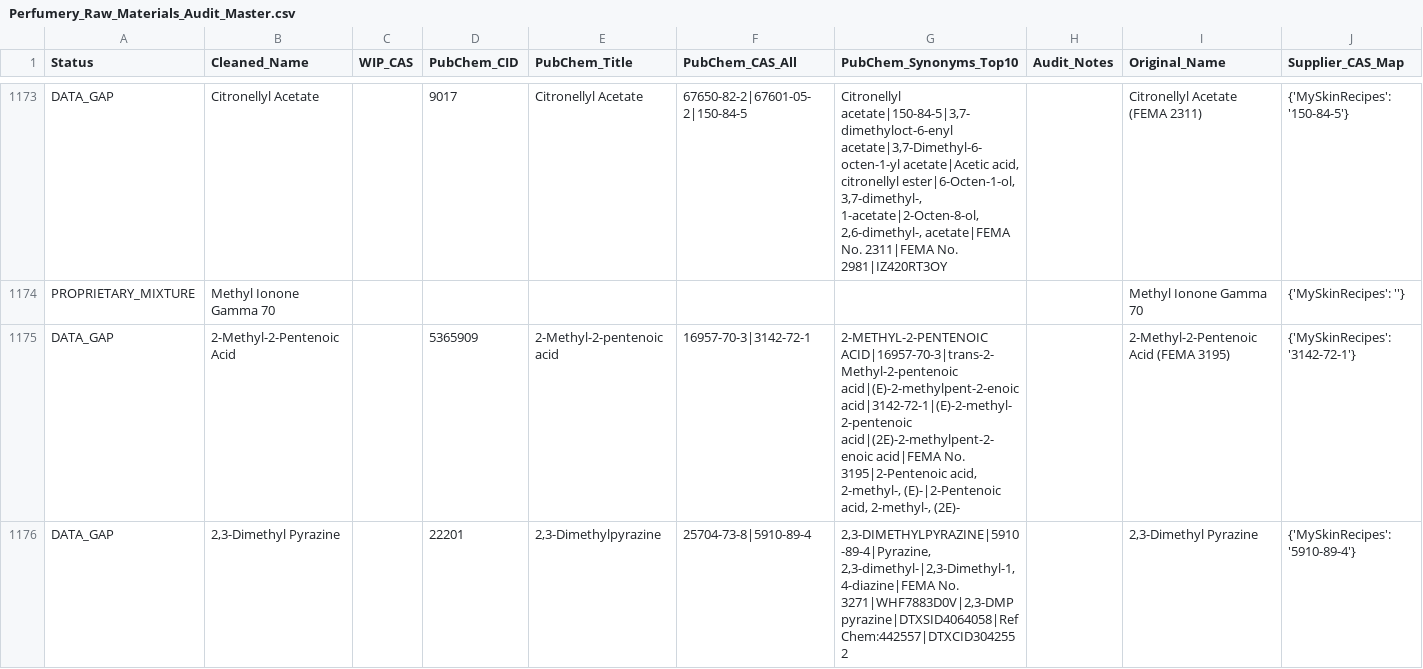
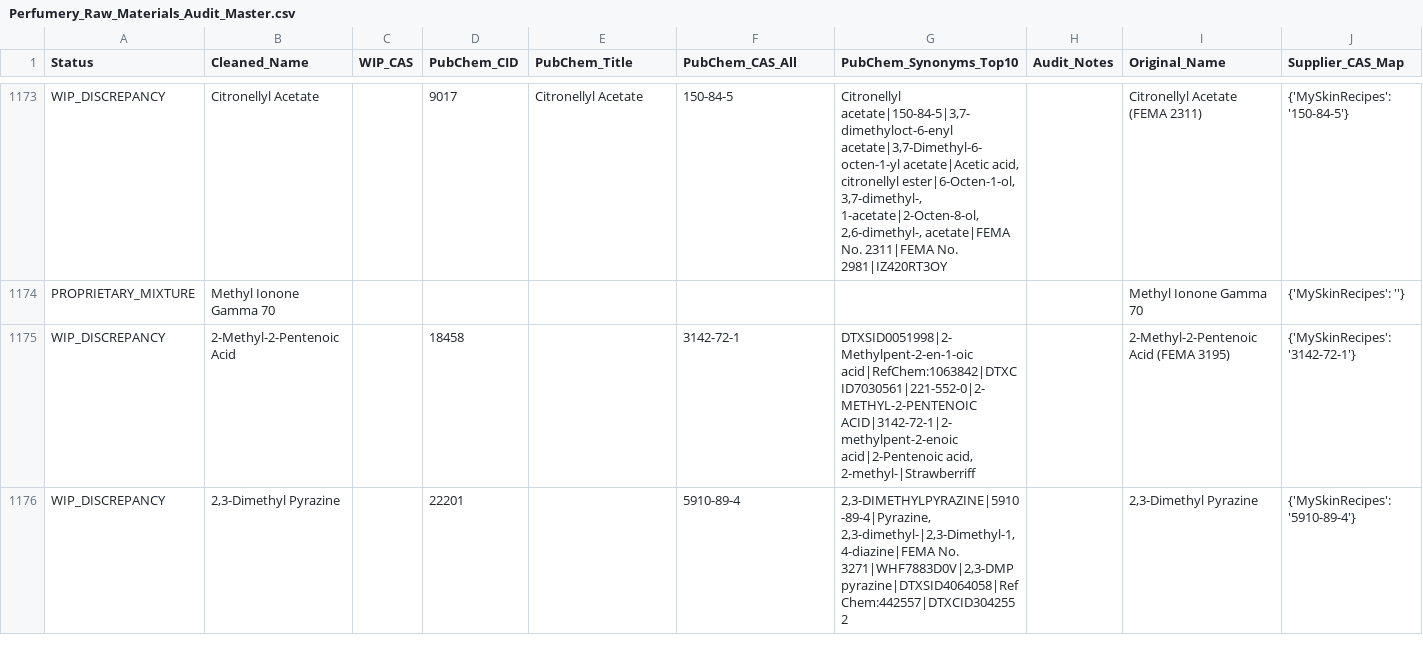
Before and after one commit to kijjaz/perfumery-raw-materials, a CSV file: Perfumery_Raw_Materials_Audit_Master.csv, drawn as a sheet; only a part is shown, gaps mark what is left out; the diff covers the shown part only; the diff names each change by its address in the sheet, - before the commit and + after, or states it on an @@ line.

```diff
--- a/Perfumery_Raw_Materials_Audit_Master.csv
+++ b/Perfumery_Raw_Materials_Audit_Master.csv
-A1173 (Status): DATA_GAP
+A1173 (Status): WIP_DISCREPANCY
-F1173 (PubChem_CAS_All): 67650-82-2|67601-05-2|150-84-5
+F1173 (PubChem_CAS_All): 150-84-5
-A1175:A1176 (Status): DATA_GAP
+A1175:A1176 (Status): WIP_DISCREPANCY
-D1175 (PubChem_CID): 5365909
+D1175 (PubChem_CID): 18458
-E1175 (PubChem_Title): 2-Methyl-2-pentenoic acid
+E1175 (PubChem_Title): (empty)
-F1175 (PubChem_CAS_All): 16957-70-3|3142-72-1
+F1175 (PubChem_CAS_All): 3142-72-1
-G1175 (PubChem_Synonyms_Top10): 2-METHYL-2-PENTENOIC ACID|16957-70-3|trans-2-Methyl-2-pentenoic acid|(E)-2-methylpent-2-enoic acid|3142-72-1|(E)-2-methyl-2-pentenoic acid|(2E)-2-methylpent-2-enoic acid|FEMA No. 3195|2-Pentenoic acid, 2-methyl-, (E)-|2-Pentenoic acid, 2-methyl-, (2E)-
+G1175 (PubChem_Synonyms_Top10): DTXSID0051998|2-Methylpent-2-en-1-oic acid|RefChem:1063842|DTXCID7030561|221-552-0|2-METHYL-2-PENTENOIC ACID|3142-72-1|2-methylpent-2-enoic acid|2-Pentenoic acid, 2-methyl-|Strawberriff
-E1176 (PubChem_Title): 2,3-Dimethylpyrazine
+E1176 (PubChem_Title): (empty)
-F1176 (PubChem_CAS_All): 25704-73-8|5910-89-4
+F1176 (PubChem_CAS_All): 5910-89-4
```
Also changed, not shown: 101 edited cells elsewhere in this file, Perfumery_Structural_Database.csv, 🌿 RawMaterials_v0_1_11_Cleaned_20260612.csv, 1 other file.
